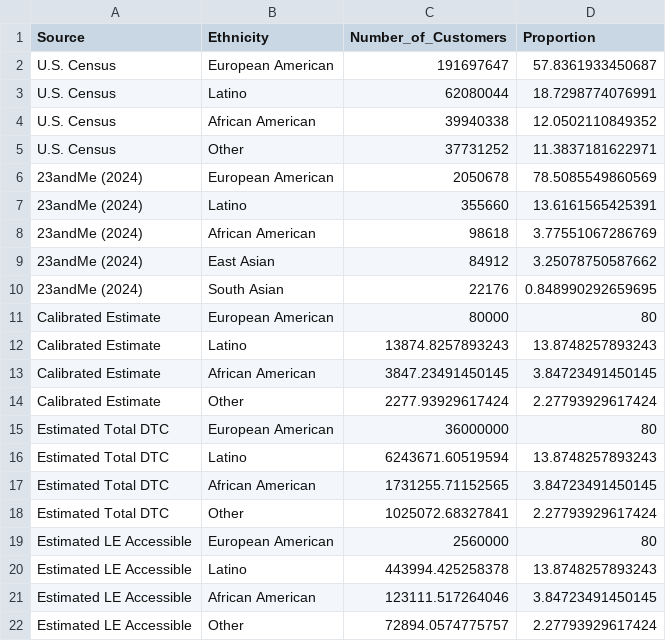
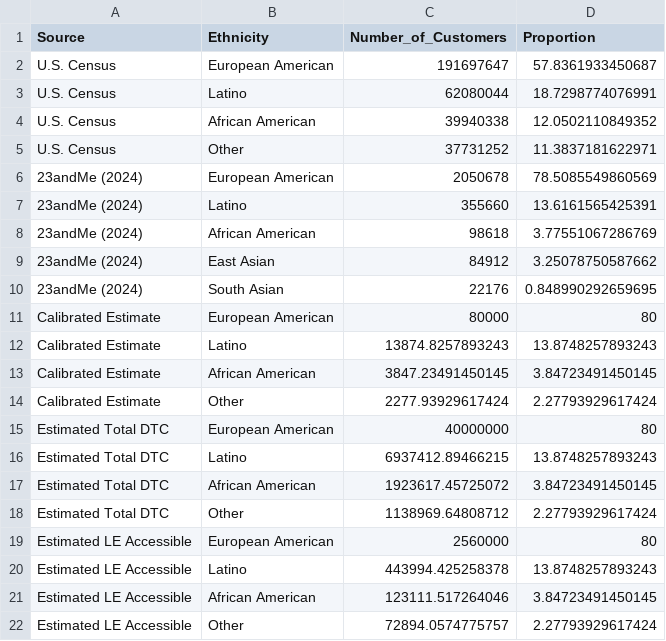
Before and after one commit to lasisilab/PODFRIDGE, a CSV file: output/demographic_composition_comparison.csv, drawn as a sheet.

```diff
--- a/output/demographic_composition_comparison.csv
+++ b/output/demographic_composition_comparison.csv
@@ -14,6 +14,6 @@
 "Calibrated Estimate","Other",2277.93929617424,2.27793929617424
-"Estimated Total DTC","European American",36000000,80
-"Estimated Total DTC","Latino",6243671.60519594,13.8748257893243
-"Estimated Total DTC","African American",1731255.71152565,3.84723491450145
-"Estimated Total DTC","Other",1025072.68327841,2.27793929617424
+"Estimated Total DTC","European American",40000000,80
+"Estimated Total DTC","Latino",6937412.89466215,13.8748257893243
+"Estimated Total DTC","African American",1923617.45725072,3.84723491450145
+"Estimated Total DTC","Other",1138969.64808712,2.27793929617424
 "Estimated LE Accessible","European American",2560000,80
```
Also changed, not shown: data/DTC_race_export.csv, 9 other files.
